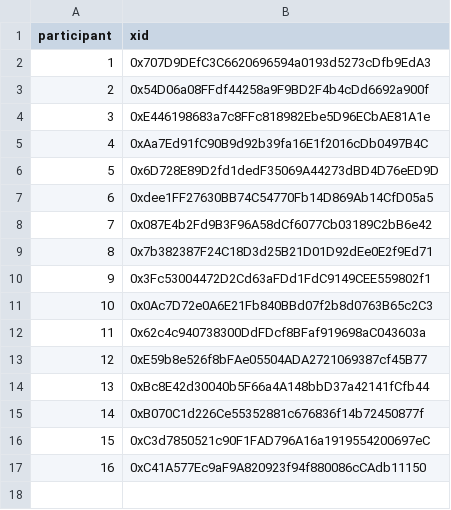
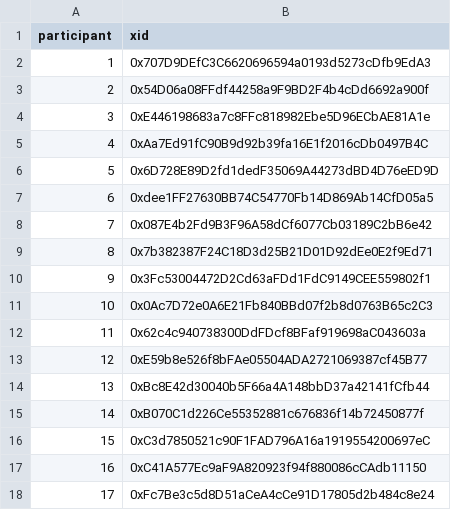
Before and after one commit to evalscience/deepgov-polis, a CSV file: xid/9beed8nszd-xid.csv, drawn as a sheet; the diff names each change by its address in the sheet, - before the commit and + after, or states it on an @@ line.

```diff
--- a/xid/9beed8nszd-xid.csv
+++ b/xid/9beed8nszd-xid.csv
+row 18: 17 | 0xFc7Be3c5d8D51aCeA4cCe91D17805d2b484c8e24
```
Also changed, not shown: summary/2hdcecwjyc-summary.csv, summary/9beed8nszd-summary.csv, 1 other file.
